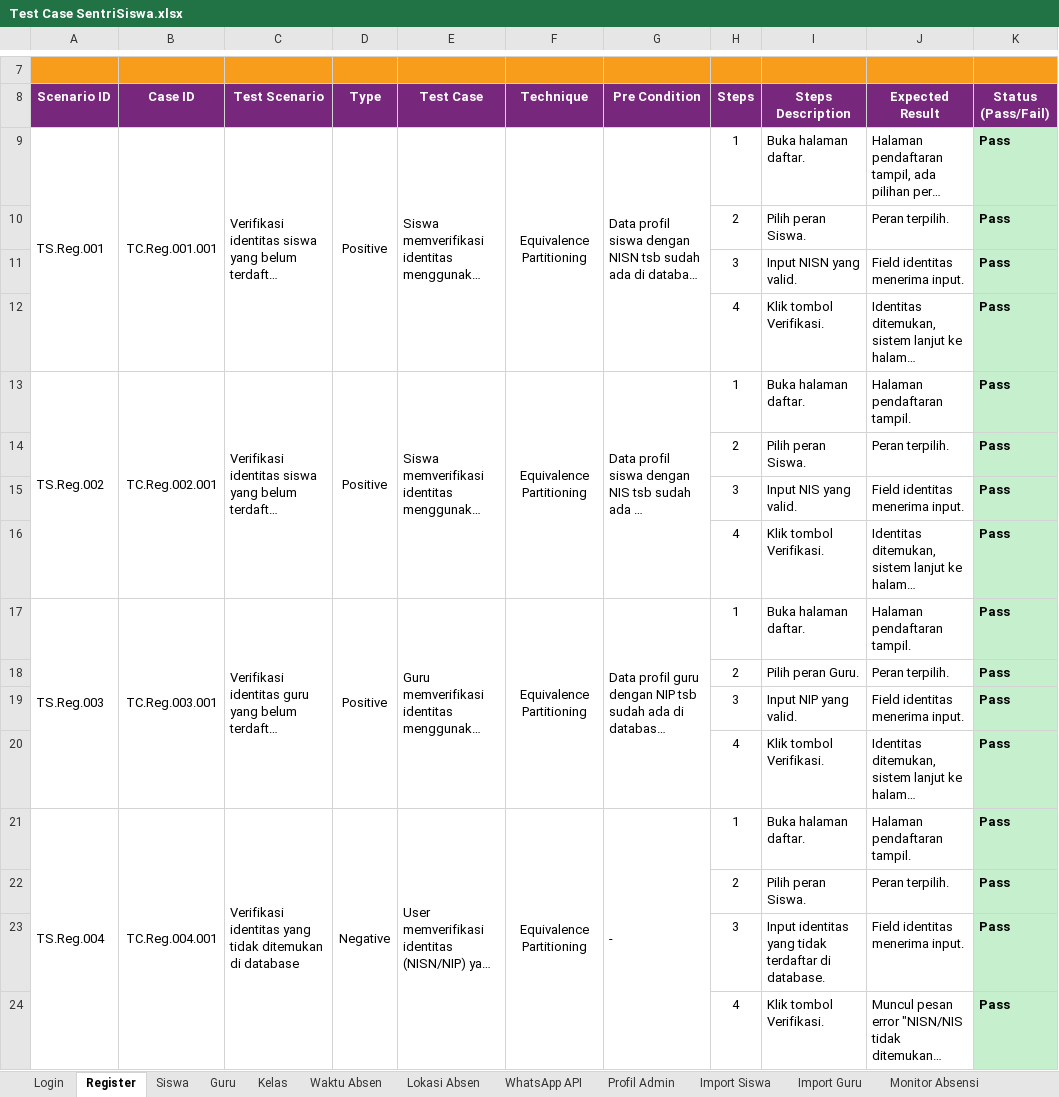
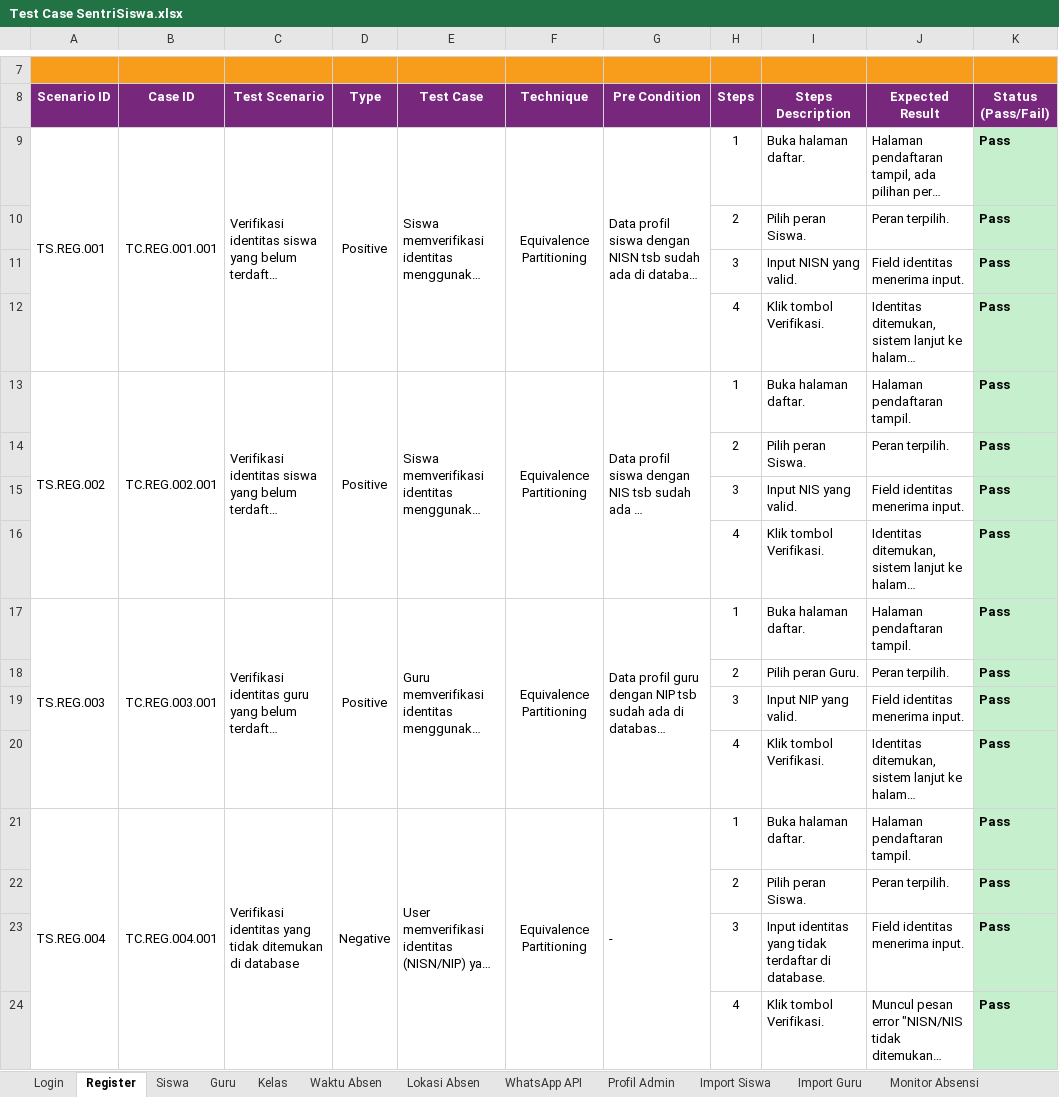
Before and after one commit to mfachriridha/sentriSiswa, an Excel workbook: docs/test_case/Test Case SentriSiswa.xlsx, sheet Register, drawn as a sheet; only a part is shown, gaps mark what is left out; long unchanged cells end in …; values as stored, in another font and other column widths than the file's, no borders; the diff covers the shown part only; the diff names each change by its address in the sheet, - before the commit and + after, or states it on an @@ line.

```diff
--- a/docs/test_case/Test Case SentriSiswa.xlsx (sheet Register)
+++ b/docs/test_case/Test Case SentriSiswa.xlsx (sheet Register)
-A9 (Scenario ID): TS.Reg.001
+A9 (Scenario ID): TS.REG.001
-B9 (Case ID): TC.Reg.001.001
+B9 (Case ID): TC.REG.001.001
-A13 (Scenario ID): TS.Reg.002
+A13 (Scenario ID): TS.REG.002
-B13 (Case ID): TC.Reg.002.001
+B13 (Case ID): TC.REG.002.001
-A17 (Scenario ID): TS.Reg.003
+A17 (Scenario ID): TS.REG.003
-B17 (Case ID): TC.Reg.003.001
+B17 (Case ID): TC.REG.003.001
-A21 (Scenario ID): TS.Reg.004
+A21 (Scenario ID): TS.REG.004
-B21 (Case ID): TC.Reg.004.001
+B21 (Case ID): TC.REG.004.001
```
Also changed, not shown: 48 edited cells elsewhere in this sheet, sheet Siswa, sheet Guru, sheet Profil Admin, sheet Jenis Pelanggaran, sheet Lokasi Absen, sheet Monitor Absensi, 13 more sheets, other sheet tabs, 7 other files.
